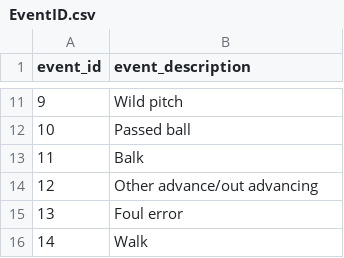
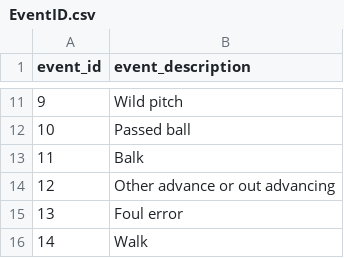
Before and after one commit to manaswimishra/Cardinals-MLB-Data, a CSV file: EventID.csv, drawn as a sheet; only a part is shown, gaps mark what is left out.

```diff
--- a/EventID.csv
+++ b/EventID.csv
@@ -13,3 +13,3 @@ event_id,event_description
 11,Balk
-12,Other advance/out advancing
+12,Other advance or out advancing
 13,Foul error
```
Also changed, not shown: PitchID.csv, TeamID.csv, 10 other files.
